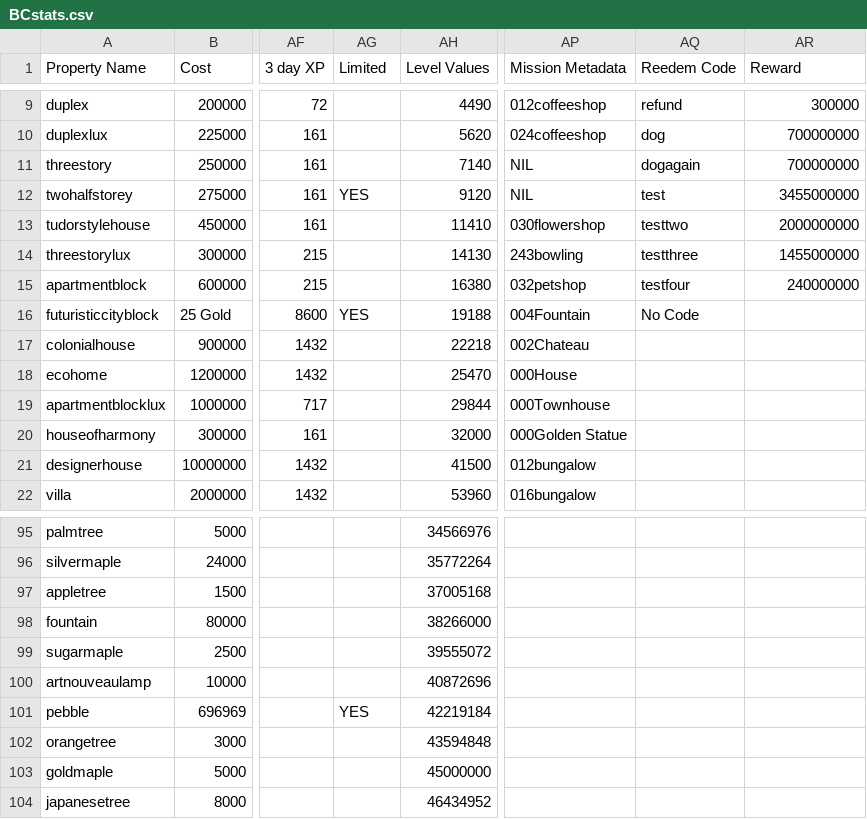
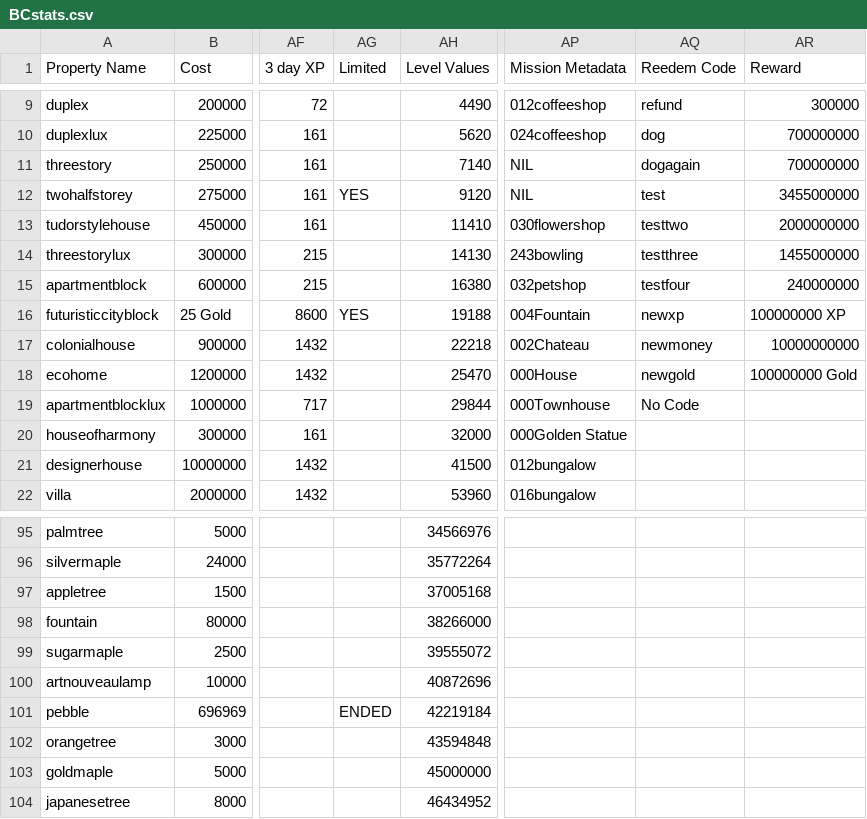
Before and after one commit to Zaiqin/ZQStudios, a CSV file: BCstats.csv, drawn as a sheet; only a part is shown, gaps mark what is left out; the diff names each change by its address in the sheet, - before the commit and + after, or states it on an @@ line.

Commit message:
Update BCstats.csv

```diff
--- a/BCstats.csv
+++ b/BCstats.csv
-AQ16 (Reedem Code): No Code
+AQ16 (Reedem Code): newxp
-AR16 (Reward): (empty)
+AR16 (Reward): 100000000 XP
-AQ17 (Reedem Code): (empty)
+AQ17 (Reedem Code): newmoney
-AR17 (Reward): (empty)
+AR17 (Reward): 10000000000
-AQ18 (Reedem Code): (empty)
+AQ18 (Reedem Code): newgold
-AR18 (Reward): (empty)
+AR18 (Reward): 100000000 Gold
-AQ19 (Reedem Code): (empty)
+AQ19 (Reedem Code): No Code
-AG101 (Limited): YES
+AG101 (Limited): ENDED
```
